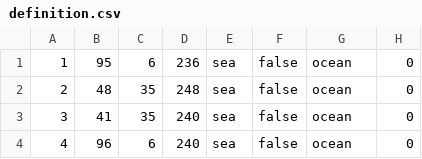
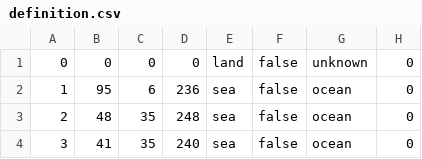
Before and after one commit to SoM-Team/Sons-of-Mobius, a CSV file: map/definition.csv, drawn as a sheet; only a part is shown; the shorter side is filled out with more unchanged rows; the diff names each change by its address in the sheet, - before the commit and + after, or states it on an @@ line.

Commit message:
Added a zero-province.

```diff
--- a/map/definition.csv
+++ b/map/definition.csv
+row 1: 0 | 0 | 0 | 0 | land | false | unknown | 0
```
